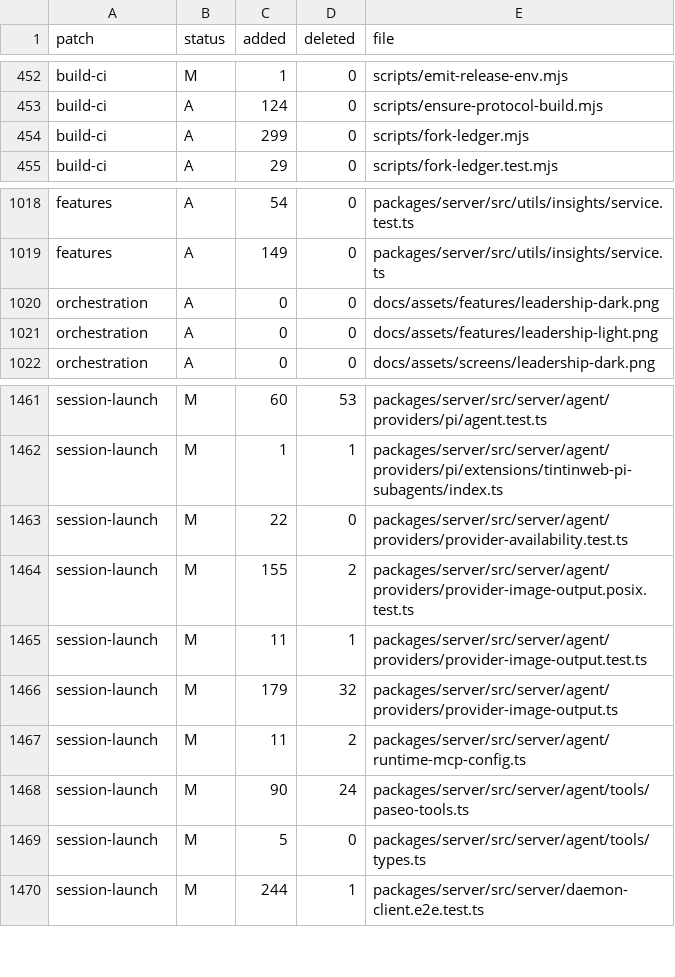
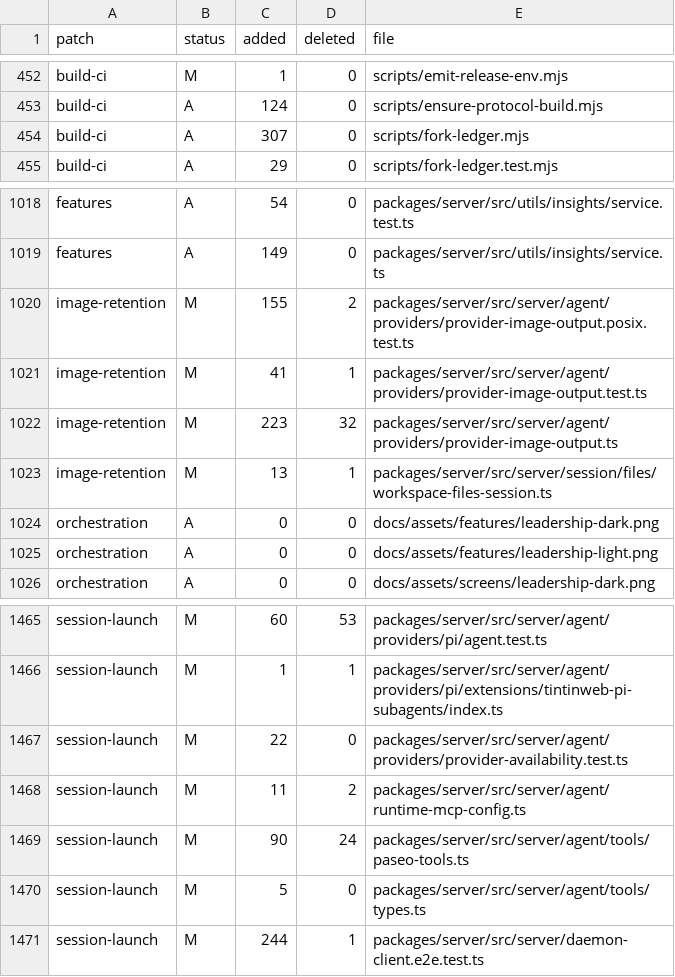
Before and after one commit to Subrising/fulcra, a TSV file: docs/fork-patches.tsv, drawn as a sheet; only a part is shown, gaps mark what is left out.

```diff
--- a/docs/fork-patches.tsv
+++ b/docs/fork-patches.tsv
@@ -453,3 +453,3 @@ build-ci	M	1	0	scripts/emit-release-env.mjs
 build-ci	A	124	0	scripts/ensure-protocol-build.mjs
-build-ci	A	299	0	scripts/fork-ledger.mjs
+build-ci	A	307	0	scripts/fork-ledger.mjs
 build-ci	A	29	0	scripts/fork-ledger.test.mjs
@@ -1019,2 +1019,6 @@ features	A	54	0	packages/server/src/utils/insights/service.test.ts
 features	A	149	0	packages/server/src/utils/insights/service.ts
+image-retention	M	155	2	packages/server/src/server/agent/providers/provider-image-output.posix.test.ts
+image-retention	M	41	1	packages/server/src/server/agent/providers/provider-image-output.test.ts
+image-retention	M	223	32	packages/server/src/server/agent/providers/provider-image-output.ts
+image-retention	M	13	1	packages/server/src/server/session/files/workspace-files-session.ts
 orchestration	A	0	0	docs/assets/features/leadership-dark.png
@@ -1463,5 +1467,2 @@ session-launch	M	1	1	packages/server/src/server/agent/providers/pi/extensions/ti
 session-launch	M	22	0	packages/server/src/server/agent/providers/provider-availability.test.ts
-session-launch	M	155	2	packages/server/src/server/agent/providers/provider-image-output.posix.test.ts
-session-launch	M	11	1	packages/server/src/server/agent/providers/provider-image-output.test.ts
-session-launch	M	179	32	packages/server/src/server/agent/providers/provider-image-output.ts
 session-launch	M	11	2	packages/server/src/server/agent/runtime-mcp-config.ts
```
Also changed, not shown: 5 other files.
